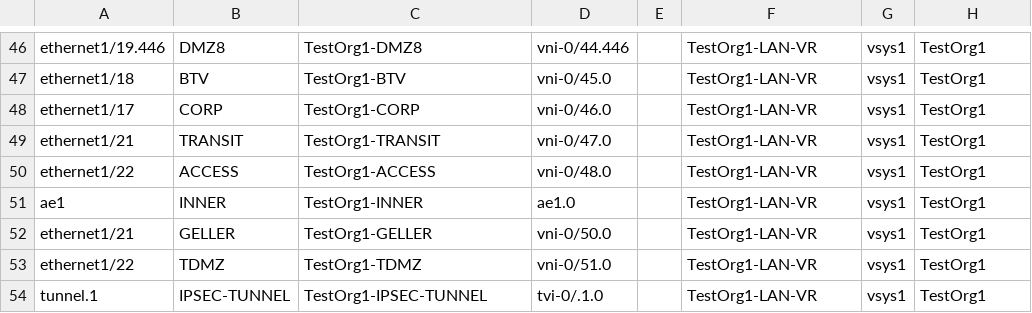
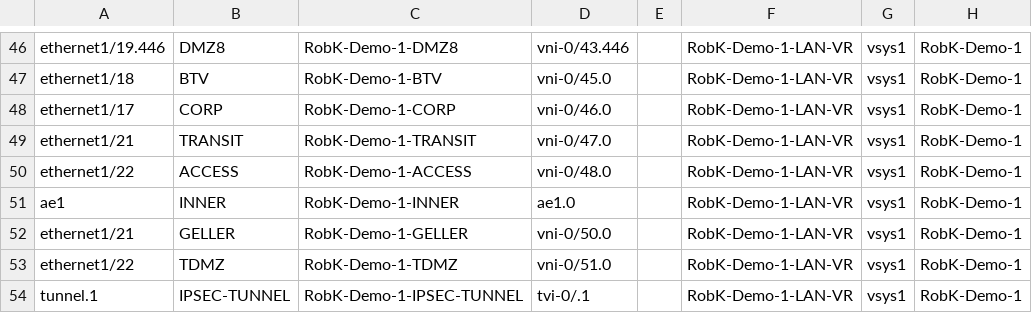
Before and after one commit to versa-networks/devops, a CSV file: python/PAN-to-Versa-cfg-Translate/Source_Files/interface-list.csv, drawn as a sheet; only a part is shown, gaps mark what is left out; the diff covers the shown part only; the diff names each change by its address in the sheet, - before the commit and + after, or states it on an @@ line.

```diff
--- a/python/PAN-to-Versa-cfg-Translate/Source_Files/interface-list.csv
+++ b/python/PAN-to-Versa-cfg-Translate/Source_Files/interface-list.csv
-C46: TestOrg1-DMZ8
+C46: RobK-Demo-1-DMZ8
-D46: vni-0/44.446
+D46: vni-0/43.446
-F46:F54: TestOrg1-LAN-VR
+F46:F54: RobK-Demo-1-LAN-VR
-H46:H54: TestOrg1
+H46:H54: RobK-Demo-1
-C47: TestOrg1-BTV
+C47: RobK-Demo-1-BTV
-C48: TestOrg1-CORP
+C48: RobK-Demo-1-CORP
-C49: TestOrg1-TRANSIT
+C49: RobK-Demo-1-TRANSIT
-C50: TestOrg1-ACCESS
+C50: RobK-Demo-1-ACCESS
-C51: TestOrg1-INNER
+C51: RobK-Demo-1-INNER
-C52: TestOrg1-GELLER
+C52: RobK-Demo-1-GELLER
-C53: TestOrg1-TDMZ
+C53: RobK-Demo-1-TDMZ
-C54: TestOrg1-IPSEC-TUNNEL
+C54: RobK-Demo-1-IPSEC-TUNNEL
-D54: tvi-0/.1.0
+D54: tvi-0/.1
```
Also changed, not shown: 150 edited cells elsewhere in this file, 4 other files.
